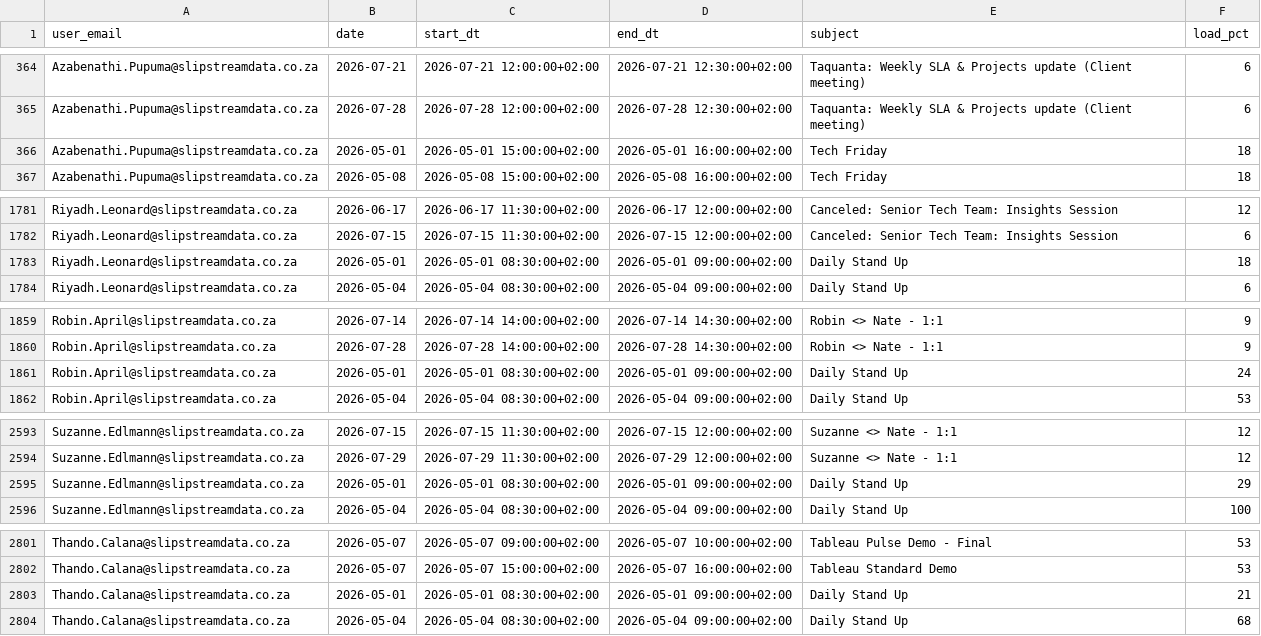
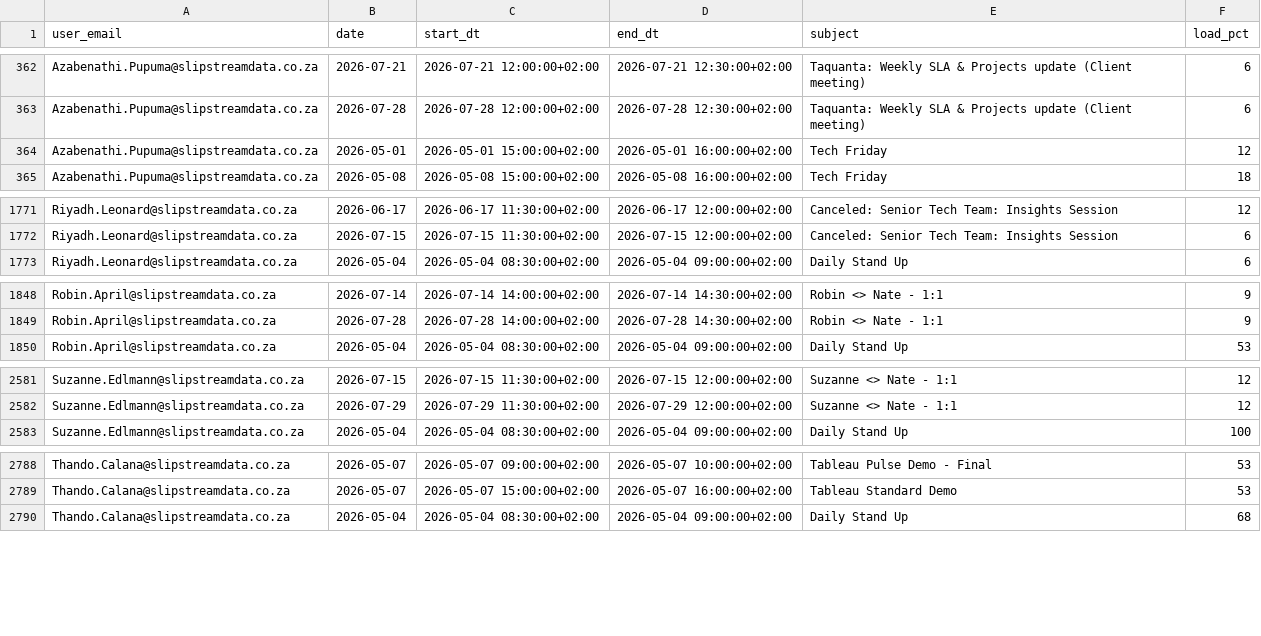
Before and after one commit to ThandoCalana/resource_scheduling, a CSV file: Schedule/outlook_events.csv, drawn as a sheet; only a part is shown, gaps mark what is left out; the diff covers the shown part only.

```diff
--- a/Schedule/outlook_events.csv
+++ b/Schedule/outlook_events.csv
@@ -365,3 +363,3 @@ Azabenathi.Pupuma@slipstreamdata.co.za,2026-07-21,2026-07-21 12:00:00+02:00,2026
 Azabenathi.Pupuma@slipstreamdata.co.za,2026-07-28,2026-07-28 12:00:00+02:00,2026-07-28 12:30:00+02:00,Taquanta: Weekly SLA & Projects update (Client meeting),6
-Azabenathi.Pupuma@slipstreamdata.co.za,2026-05-01,2026-05-01 15:00:00+02:00,2026-05-01 16:00:00+02:00,Tech Friday,18
+Azabenathi.Pupuma@slipstreamdata.co.za,2026-05-01,2026-05-01 15:00:00+02:00,2026-05-01 16:00:00+02:00,Tech Friday,12
 Azabenathi.Pupuma@slipstreamdata.co.za,2026-05-08,2026-05-08 15:00:00+02:00,2026-05-08 16:00:00+02:00,Tech Friday,18
@@ -1782,3 +1772,2 @@ Riyadh.Leonard@slipstreamdata.co.za,2026-06-17,2026-06-17 11:30:00+02:00,2026-06
 Riyadh.Leonard@slipstreamdata.co.za,2026-07-15,2026-07-15 11:30:00+02:00,2026-07-15 12:00:00+02:00,Canceled: Senior Tech Team: Insights Session,6
-Riyadh.Leonard@slipstreamdata.co.za,2026-05-01,2026-05-01 08:30:00+02:00,2026-05-01 09:00:00+02:00,Daily Stand Up,18
 Riyadh.Leonard@slipstreamdata.co.za,2026-05-04,2026-05-04 08:30:00+02:00,2026-05-04 09:00:00+02:00,Daily Stand Up,6
@@ -1860,3 +1849,2 @@ Robin.April@slipstreamdata.co.za,2026-07-14,2026-07-14 14:00:00+02:00,2026-07-14
 Robin.April@slipstreamdata.co.za,2026-07-28,2026-07-28 14:00:00+02:00,2026-07-28 14:30:00+02:00,Robin <> Nate - 1:1,9
-Robin.April@slipstreamdata.co.za,2026-05-01,2026-05-01 08:30:00+02:00,2026-05-01 09:00:00+02:00,Daily Stand Up,24
 Robin.April@slipstreamdata.co.za,2026-05-04,2026-05-04 08:30:00+02:00,2026-05-04 09:00:00+02:00,Daily Stand Up,53
@@ -2594,3 +2582,2 @@ Suzanne.Edlmann@slipstreamdata.co.za,2026-07-15,2026-07-15 11:30:00+02:00,2026-0
 Suzanne.Edlmann@slipstreamdata.co.za,2026-07-29,2026-07-29 11:30:00+02:00,2026-07-29 12:00:00+02:00,Suzanne <> Nate - 1:1,12
-Suzanne.Edlmann@slipstreamdata.co.za,2026-05-01,2026-05-01 08:30:00+02:00,2026-05-01 09:00:00+02:00,Daily Stand Up,29
 Suzanne.Edlmann@slipstreamdata.co.za,2026-05-04,2026-05-04 08:30:00+02:00,2026-05-04 09:00:00+02:00,Daily Stand Up,100
@@ -2802,3 +2789,2 @@ Thando.Calana@slipstreamdata.co.za,2026-05-07,2026-05-07 09:00:00+02:00,2026-05-
 Thando.Calana@slipstreamdata.co.za,2026-05-07,2026-05-07 15:00:00+02:00,2026-05-07 16:00:00+02:00,Tableau Standard Demo,53
-Thando.Calana@slipstreamdata.co.za,2026-05-01,2026-05-01 08:30:00+02:00,2026-05-01 09:00:00+02:00,Daily Stand Up,21
 Thando.Calana@slipstreamdata.co.za,2026-05-04,2026-05-04 08:30:00+02:00,2026-05-04 09:00:00+02:00,Daily Stand Up,68
```
Also changed, not shown: 10 removed rows and 20 edited cells elsewhere in this file.
